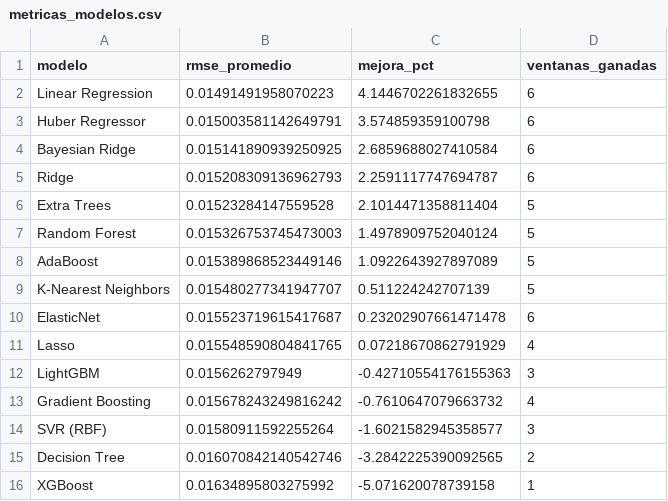
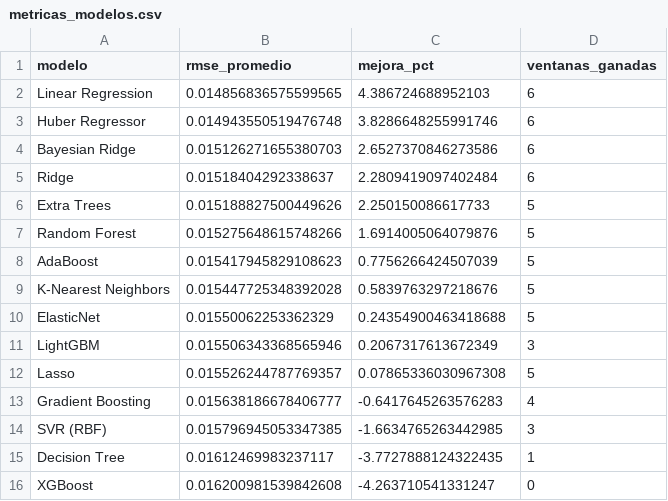
Before and after one commit to michaelsteven1299/proyecto_michael-, a CSV file: dashboard_data/metricas_modelos.csv, drawn as a sheet.

```diff
--- a/dashboard_data/metricas_modelos.csv
+++ b/dashboard_data/metricas_modelos.csv
@@ -1,16 +1,16 @@
 modelo,rmse_promedio,mejora_pct,ventanas_ganadas
-Linear Regression,0.01491491958070223,4.1446702261832655,6
-Huber Regressor,0.015003581142649791,3.574859359100798,6
-Bayesian Ridge,0.015141890939250925,2.6859688027410584,6
-Ridge,0.015208309136962793,2.2591117747694787,6
-Extra Trees,0.01523284147559528,2.1014471358811404,5
-Random Forest,0.015326753745473003,1.4978909752040124,5
-AdaBoost,0.015389868523449146,1.0922643927897089,5
-K-Nearest Neighbors,0.015480277341947707,0.511224242707139,5
-ElasticNet,0.015523719615417687,0.23202907661471478,6
-Lasso,0.015548590804841765,0.07218670862791929,4
-LightGBM,0.0156262797949,-0.42710554176155363,3
-Gradient Boosting,0.015678243249816242,-0.7610647079663732,4
-SVR (RBF),0.01580911592255264,-1.6021582945358577,3
-Decision Tree,0.016070842140542746,-3.2842225390092565,2
-XGBoost,0.01634895803275992,-5.071620078739158,1
+Linear Regression,0.014856836575599565,4.386724688952103,6
+Huber Regressor,0.014943550519476748,3.8286648255991746,6
+Bayesian Ridge,0.015126271655380703,2.6527370846273586,6
+Ridge,0.01518404292338637,2.2809419097402484,6
+Extra Trees,0.015188827500449626,2.250150086617733,5
+Random Forest,0.015275648615748266,1.6914005064079876,5
+AdaBoost,0.015417945829108623,0.7756266424507039,5
+K-Nearest Neighbors,0.015447725348392028,0.5839763297218676,5
+ElasticNet,0.01550062253362329,0.24354900463418688,5
+LightGBM,0.015506343368565946,0.2067317613672349,3
+Lasso,0.015526244787769357,0.07865336030967308,5
+Gradient Boosting,0.015638186678406777,-0.6417645263576283,4
+SVR (RBF),0.015796945053347385,-1.6634765263442985,3
+Decision Tree,0.01612469983237117,-3.7727888124322435,1
+XGBoost,0.016200981539842608,-4.263710541331247,0
```
Also changed, not shown: dashboard_data/historico.csv, dashboard_data/prediccion.csv, 6 other files.
